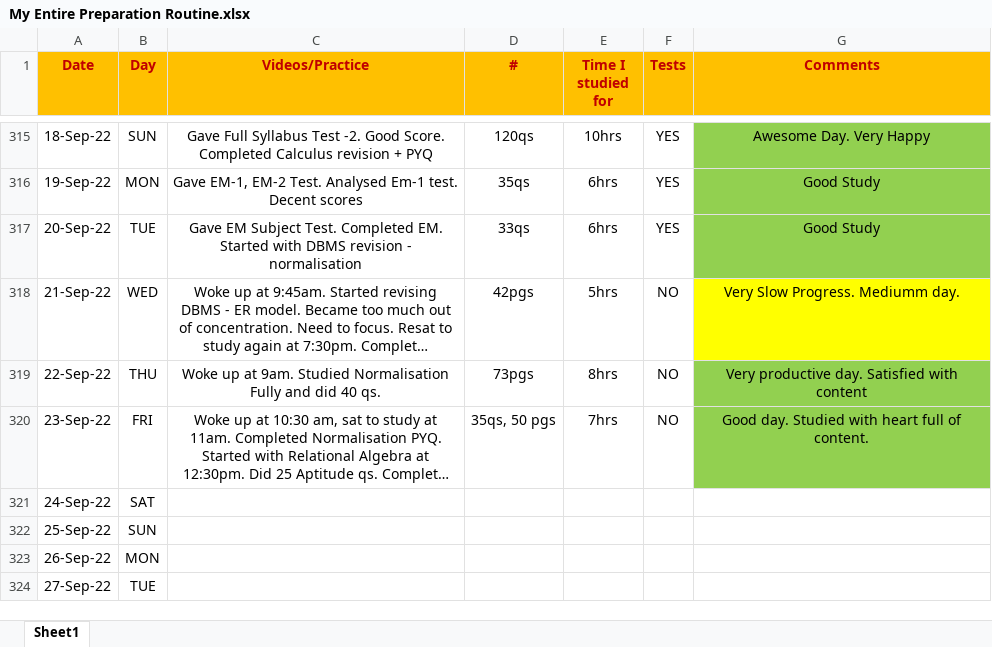
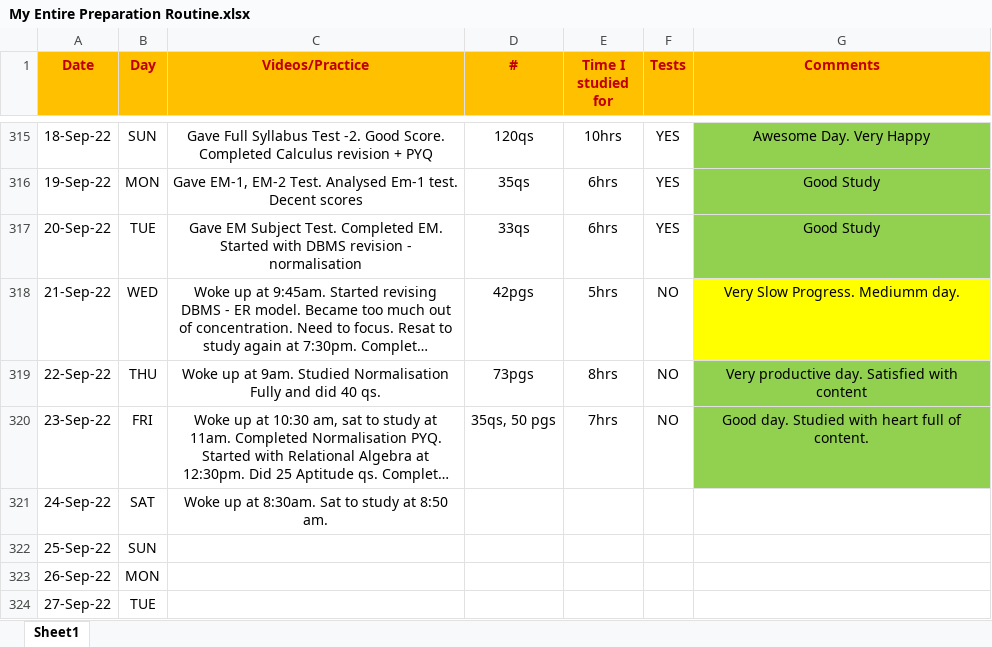
Before and after one commit to Abhrajyoti00/Abhrajyoti00-GATE_2022_2023, an Excel workbook: My Entire Preparation Routine.xlsx, sheet Sheet1, drawn as a sheet; only a part is shown, gaps mark what is left out; long unchanged cells end in …; values as stored, in another font and other column widths than the file's, no borders; conditional formats not drawn; the diff names each change by its address in the sheet, - before the commit and + after, or states it on an @@ line.

Commit message:
Updated routine

```diff
--- a/My Entire Preparation Routine.xlsx (sheet Sheet1)
+++ b/My Entire Preparation Routine.xlsx (sheet Sheet1)
-C321 (Videos/Practice): (empty)
+C321 (Videos/Practice): Woke up at 8:30am. Sat to study at 8:50 am.
```
